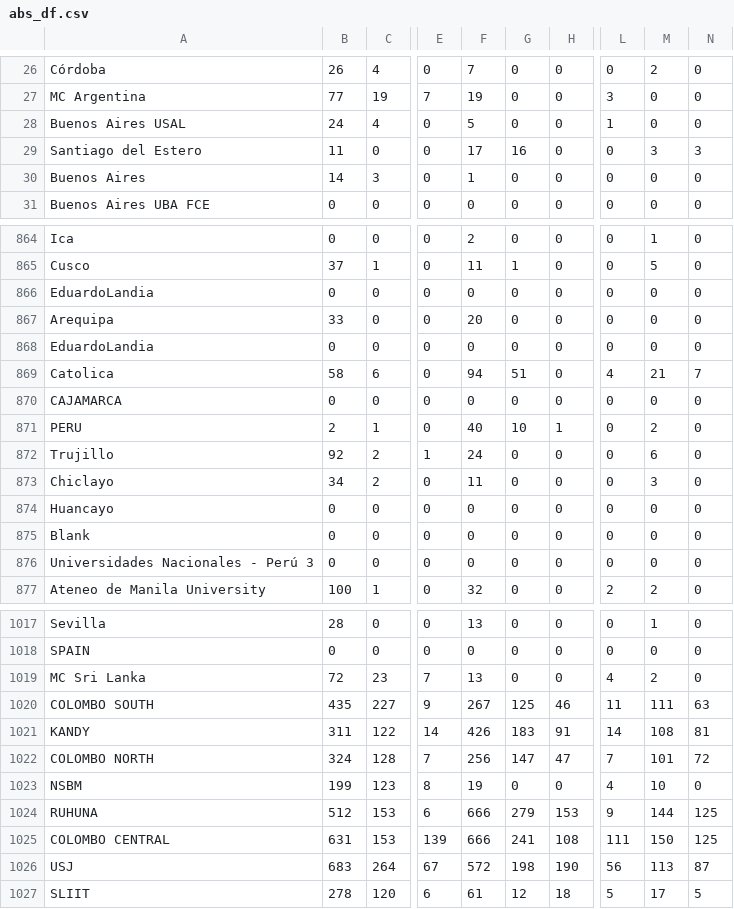
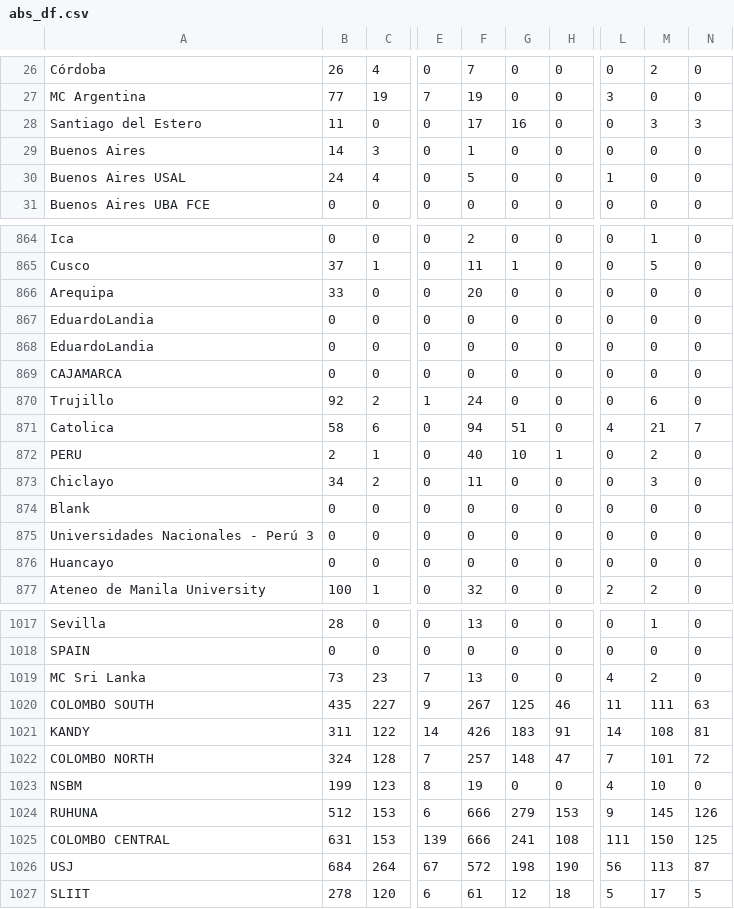
Before and after one commit to AIESEC-LK/data-pipeline, a CSV file: abs_df.csv, drawn as a sheet; only a part is shown, gaps mark what is left out; the diff covers the shown part only; the diff names each change by its address in the sheet, - before the commit and + after, or states it on an @@ line.

```diff
--- a/abs_df.csv
+++ b/abs_df.csv
@@ row 28 moved to row 30: Buenos Aires USAL @@
@@ row 866 moved to row 868: EduardoLandia @@
@@ row 870 moved to row 869: CAJAMARCA @@
@@ row 872 moved to row 870: Trujillo @@
@@ row 874 moved to row 876: Huancayo @@
-B1019: 72
+B1019: 73
-F1022: 256
+F1022: 257
-G1022: 147
+G1022: 148
-M1024: 144
+M1024: 145
-N1024: 125
+N1024: 126
-B1026: 683
+B1026: 684
```
Also changed, not shown: 28 moved rows elsewhere in this file, cr_accepted_df.csv, cr_applicant_df.csv, 3 other files.
